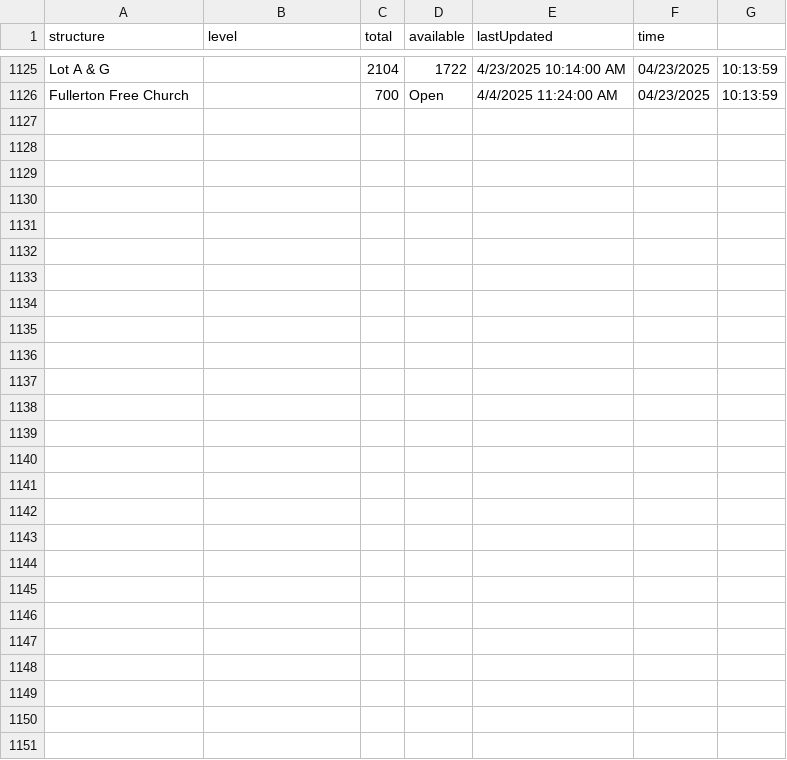
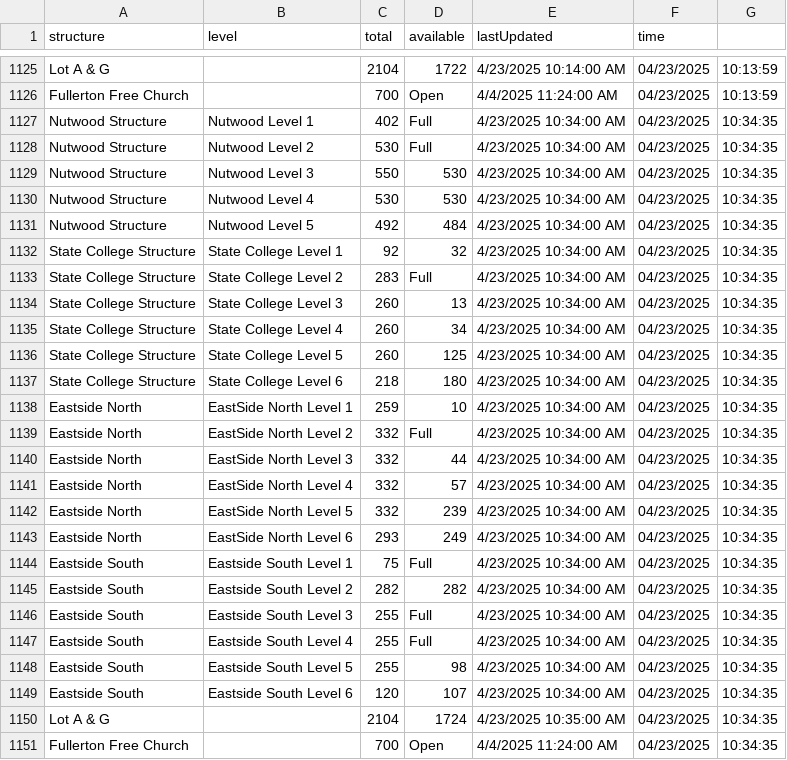
Before and after one commit to NguyenJimmyT/webscraperSenior, a CSV file: parking_data.csv, drawn as a sheet; only a part is shown, gaps mark what is left out; the diff names each change by its address in the sheet, - before the commit and + after, or states it on an @@ line.

```diff
--- a/parking_data.csv
+++ b/parking_data.csv
+row 1127: Nutwood Structure | Nutwood Level 1 | 402 | Full | 4/23/2025 10:34:00 AM | 04/23/2025 | 10:34:35
+row 1128: Nutwood Structure | Nutwood Level 2 | 530 | Full | 4/23/2025 10:34:00 AM | 04/23/2025 | 10:34:35
+row 1129: Nutwood Structure | Nutwood Level 3 | 550 | 530 | 4/23/2025 10:34:00 AM | 04/23/2025 | 10:34:35
+row 1130: Nutwood Structure | Nutwood Level 4 | 530 | 530 | 4/23/2025 10:34:00 AM | 04/23/2025 | 10:34:35
+row 1131: Nutwood Structure | Nutwood Level 5 | 492 | 484 | 4/23/2025 10:34:00 AM | 04/23/2025 | 10:34:35
+row 1132: State College Structure | State College Level 1 | 92 | 32 | 4/23/2025 10:34:00 AM | 04/23/2025 | 10:34:35
+row 1133: State College Structure | State College Level 2 | 283 | Full | 4/23/2025 10:34:00 AM | 04/23/2025 | 10:34:35
+row 1134: State College Structure | State College Level 3 | 260 | 13 | 4/23/2025 10:34:00 AM | 04/23/2025 | 10:34:35
+row 1135: State College Structure | State College Level 4 | 260 | 34 | 4/23/2025 10:34:00 AM | 04/23/2025 | 10:34:35
+row 1136: State College Structure | State College Level 5 | 260 | 125 | 4/23/2025 10:34:00 AM | 04/23/2025 | 10:34:35
+row 1137: State College Structure | State College Level 6 | 218 | 180 | 4/23/2025 10:34:00 AM | 04/23/2025 | 10:34:35
+row 1138: Eastside North | EastSide North Level 1 | 259 | 10 | 4/23/2025 10:34:00 AM | 04/23/2025 | 10:34:35
+row 1139: Eastside North | EastSide North Level 2 | 332 | Full | 4/23/2025 10:34:00 AM | 04/23/2025 | 10:34:35
+row 1140: Eastside North | EastSide North Level 3 | 332 | 44 | 4/23/2025 10:34:00 AM | 04/23/2025 | 10:34:35
+row 1141: Eastside North | EastSide North Level 4 | 332 | 57 | 4/23/2025 10:34:00 AM | 04/23/2025 | 10:34:35
+row 1142: Eastside North | EastSide North Level 5 | 332 | 239 | 4/23/2025 10:34:00 AM | 04/23/2025 | 10:34:35
+row 1143: Eastside North | EastSide North Level 6 | 293 | 249 | 4/23/2025 10:34:00 AM | 04/23/2025 | 10:34:35
+row 1144: Eastside South | Eastside South Level 1 | 75 | Full | 4/23/2025 10:34:00 AM | 04/23/2025 | 10:34:35
+row 1145: Eastside South | Eastside South Level 2 | 282 | 282 | 4/23/2025 10:34:00 AM | 04/23/2025 | 10:34:35
+row 1146: Eastside South | Eastside South Level 3 | 255 | Full | 4/23/2025 10:34:00 AM | 04/23/2025 | 10:34:35
+row 1147: Eastside South | Eastside South Level 4 | 255 | Full | 4/23/2025 10:34:00 AM | 04/23/2025 | 10:34:35
+row 1148: Eastside South | Eastside South Level 5 | 255 | 98 | 4/23/2025 10:34:00 AM | 04/23/2025 | 10:34:35
+row 1149: Eastside South | Eastside South Level 6 | 120 | 107 | 4/23/2025 10:34:00 AM | 04/23/2025 | 10:34:35
+row 1150: Lot A & G |  | 2104 | 1724 | 4/23/2025 10:35:00 AM | 04/23/2025 | 10:34:35
+row 1151: Fullerton Free Church |  | 700 | Open | 4/4/2025 11:24:00 AM | 04/23/2025 | 10:34:35
```
